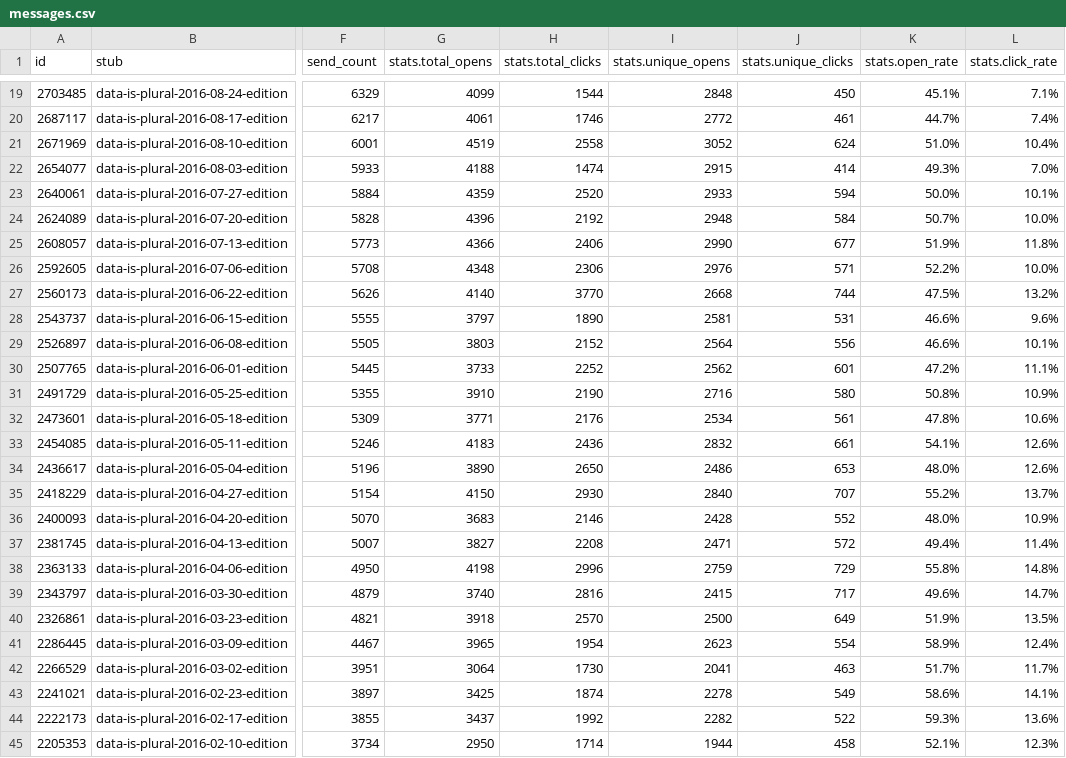
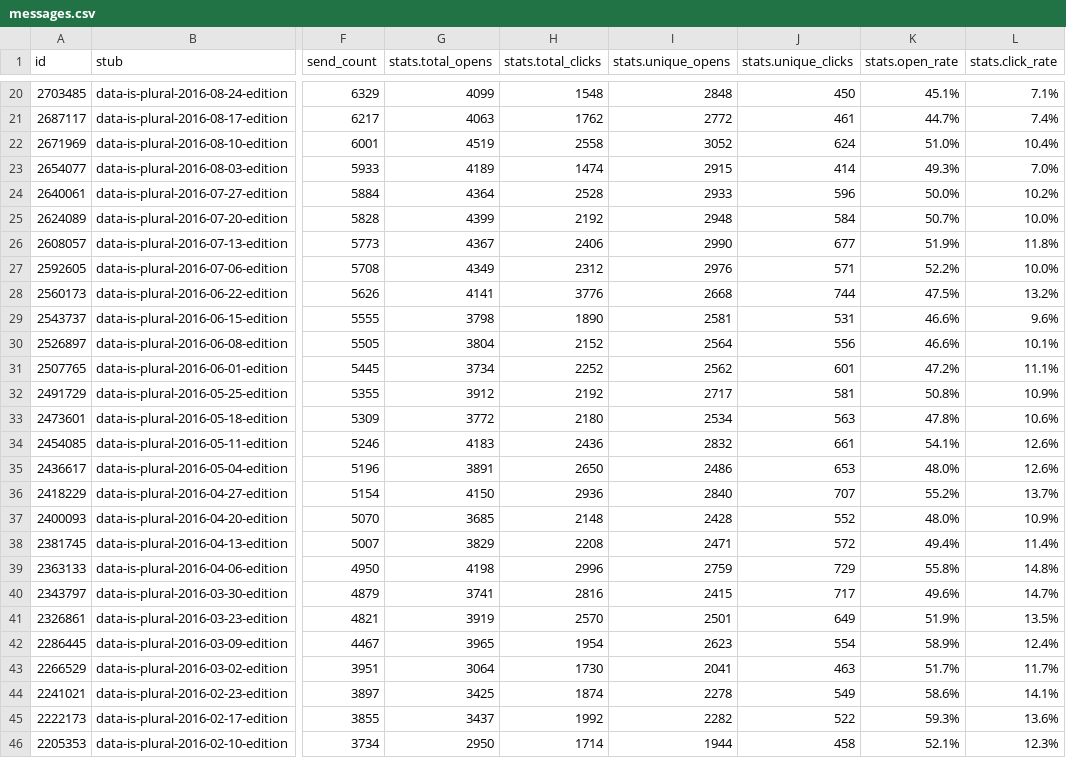
Before and after one commit to data-is-plural/newsletter-stats, a CSV file: data/messages.csv, drawn as a sheet; only a part is shown, gaps mark what is left out; addresses are those after the commit; the diff covers the shown part only; the diff names each change by its address in the sheet, - before the commit and + after, or states it on an @@ line.

```diff
--- a/data/messages.csv
+++ b/data/messages.csv
-H20 (stats.total_clicks): 1544
+H20 (stats.total_clicks): 1548
-G21 (stats.total_opens): 4061
+G21 (stats.total_opens): 4063
-H21 (stats.total_clicks): 1746
+H21 (stats.total_clicks): 1762
-G23 (stats.total_opens): 4188
+G23 (stats.total_opens): 4189
-G24 (stats.total_opens): 4359
+G24 (stats.total_opens): 4364
-H24 (stats.total_clicks): 2520
+H24 (stats.total_clicks): 2528
-J24 (stats.unique_clicks): 594
+J24 (stats.unique_clicks): 596
-L24 (stats.click_rate): 10.1%
+L24 (stats.click_rate): 10.2%
-G25 (stats.total_opens): 4396
+G25 (stats.total_opens): 4399
-G26 (stats.total_opens): 4366
+G26 (stats.total_opens): 4367
-G27 (stats.total_opens): 4348
+G27 (stats.total_opens): 4349
-H27 (stats.total_clicks): 2306
+H27 (stats.total_clicks): 2312
-G28 (stats.total_opens): 4140
+G28 (stats.total_opens): 4141
-H28 (stats.total_clicks): 3770
+H28 (stats.total_clicks): 3776
-G29 (stats.total_opens): 3797
+G29 (stats.total_opens): 3798
-G30 (stats.total_opens): 3803
+G30 (stats.total_opens): 3804
-G31 (stats.total_opens): 3733
+G31 (stats.total_opens): 3734
-G32 (stats.total_opens): 3910
+G32 (stats.total_opens): 3912
-H32 (stats.total_clicks): 2190
+H32 (stats.total_clicks): 2192
-I32 (stats.unique_opens): 2716
+I32 (stats.unique_opens): 2717
-J32 (stats.unique_clicks): 580
+J32 (stats.unique_clicks): 581
-G33 (stats.total_opens): 3771
+G33 (stats.total_opens): 3772
-H33 (stats.total_clicks): 2176
+H33 (stats.total_clicks): 2180
-J33 (stats.unique_clicks): 561
+J33 (stats.unique_clicks): 563
-G35 (stats.total_opens): 3890
+G35 (stats.total_opens): 3891
-H36 (stats.total_clicks): 2930
+H36 (stats.total_clicks): 2936
-G37 (stats.total_opens): 3683
+G37 (stats.total_opens): 3685
-H37 (stats.total_clicks): 2146
+H37 (stats.total_clicks): 2148
-G38 (stats.total_opens): 3827
+G38 (stats.total_opens): 3829
-G40 (stats.total_opens): 3740
+G40 (stats.total_opens): 3741
-G41 (stats.total_opens): 3918
+G41 (stats.total_opens): 3919
-I41 (stats.unique_opens): 2500
+I41 (stats.unique_opens): 2501
```
Also changed, not shown: 1 added row and 68 edited cells elsewhere in this file, 3 other files.
